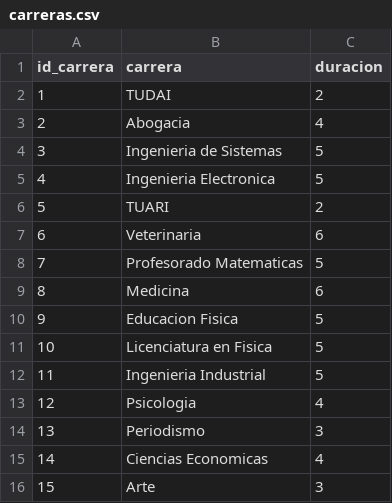
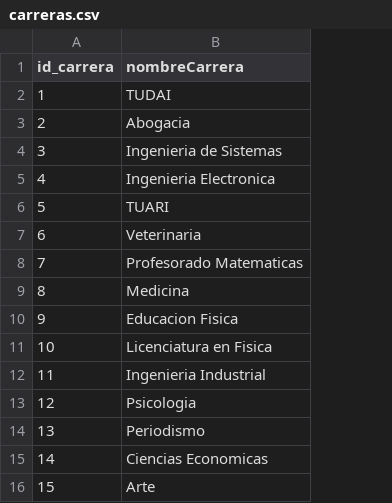
Before and after one commit to claudiocarmusciano/integrador2, a CSV file: src/main/java/com/example/tpintegrador2/CSV/datos/carreras.csv, drawn as a sheet; the diff names each change by its address in the sheet, - before the commit and + after, or states it on an @@ line.

Commit message:
se agregó metodo para cargar CSVs, anda Estudiante pero no anda Carrera

```diff
--- a/src/main/java/com/example/tpintegrador2/CSV/datos/carreras.csv
+++ b/src/main/java/com/example/tpintegrador2/CSV/datos/carreras.csv
-column C (duracion), rows 2-16: 2 | 4 | 5 | 5 | 2 | 6 | 5 | 6 | 5 | 5 | 5 | 4 | 3 | 4 | 3
-B1: carrera
+B1: nombreCarrera
```
Also changed, not shown: src/main/java/com/example/tpintegrador2/CSV/datos/estudiantes.csv, 5 other files.
